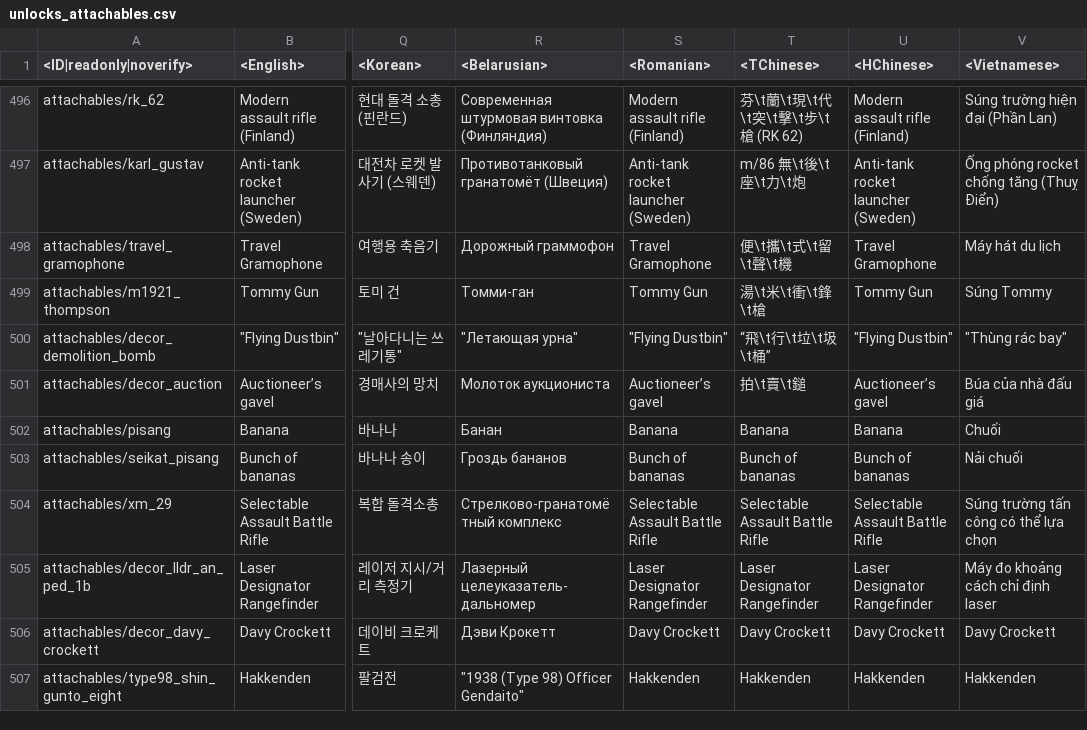
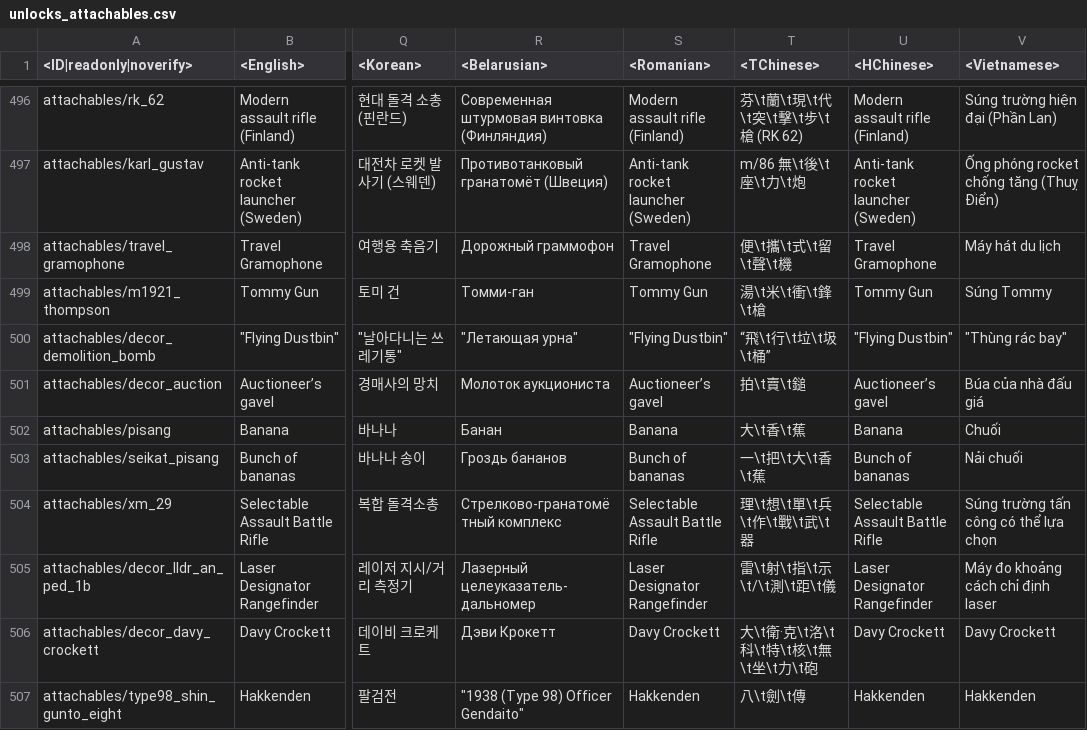
Before and after one commit to leroyonly/warthunder-lang, a CSV file: unlocks_attachables.csv, drawn as a sheet; only a part is shown, gaps mark what is left out; the diff covers the shown part only; the diff names each change by its address in the sheet, - before the commit and + after, or states it on an @@ line.

Commit message:
Added the new 3d decals

```diff
--- a/unlocks_attachables.csv
+++ b/unlocks_attachables.csv
-T502 (<TChinese>): Banana
+T502 (<TChinese>): 大\t香\t蕉
-T503 (<TChinese>): Bunch of bananas
+T503 (<TChinese>): 一\t把\t大\t香\t蕉
-T504 (<TChinese>): Selectable Assault Battle Rifle
+T504 (<TChinese>): 理\t想\t單\t兵\t作\t戰\t武\t器
-T505 (<TChinese>): Laser Designator Rangefinder
+T505 (<TChinese>): 雷\t射\t指\t示\t/\t測\t距\t儀
-T506 (<TChinese>): Davy Crockett
+T506 (<TChinese>): 大\t衛·克\t洛\t科\t特\t核\t無\t坐\t力\t砲
-T507 (<TChinese>): Hakkenden
+T507 (<TChinese>): 八\t劍\t傳
```
Also changed, not shown: 1 added row and 19 edited cells elsewhere in this file.
